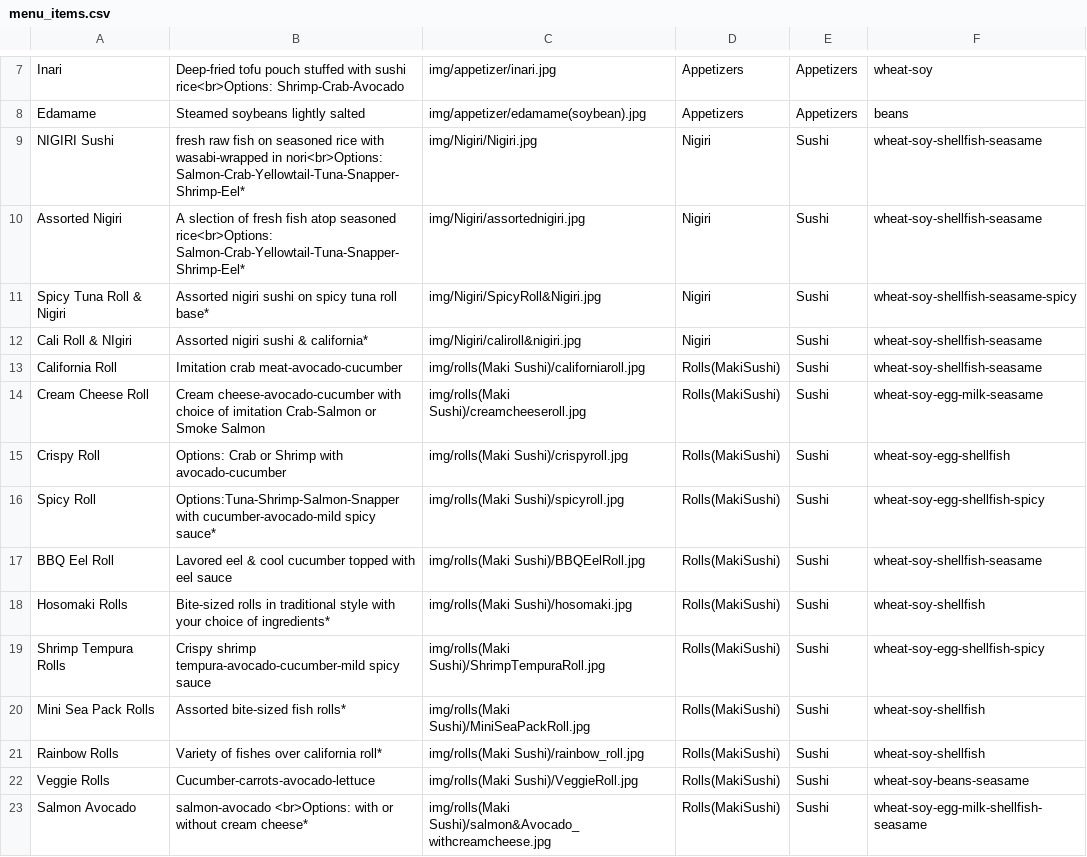
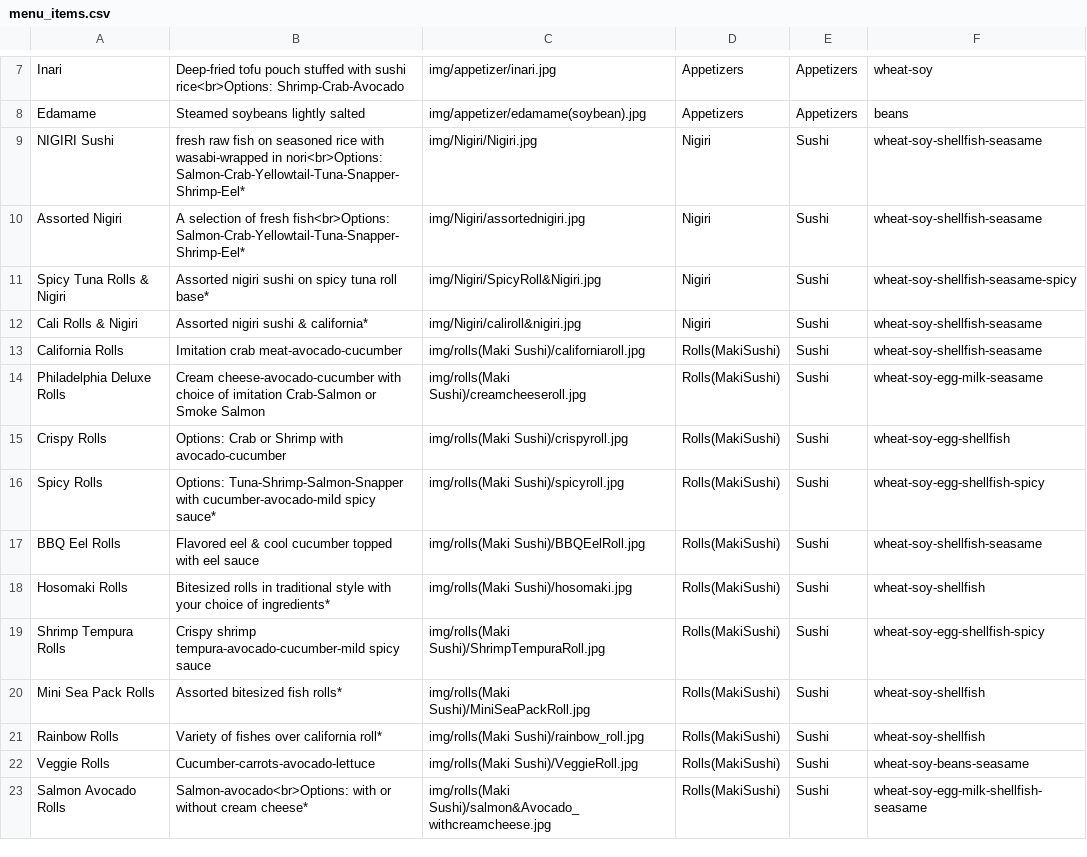
Before and after one commit to Orion1071/mlhsushi_web, a CSV file: menu_items.csv, drawn as a sheet; only a part is shown, gaps mark what is left out; the diff covers the shown part only.

Commit message:
menu update

```diff
--- a/menu_items.csv
+++ b/menu_items.csv
@@ -9,15 +9,15 @@ Edamame,Steamed soybeans lightly salted,img/appetizer/edamame(soybean).jpg,Appet
 NIGIRI Sushi,fresh raw fish on seasoned rice with wasabi-wrapped in nori<br>Options: Salmon-Crab-Yellowtail-Tuna-Snapper-Shrimp-Eel*,img/Nigiri/Nigiri.jpg,Nigiri,Sushi,wheat-soy-shellfish-seasame
-Assorted Nigiri,A slection of fresh fish atop seasoned rice<br>Options: Salmon-Crab-Yellowtail-Tuna-Snapper-Shrimp-Eel*,img/Nigiri/assortednigiri.jpg,Nigiri,Sushi,wheat-soy-shellfish-seasame
-Spicy Tuna Roll & Nigiri,Assorted nigiri sushi on spicy tuna roll base*,img/Nigiri/SpicyRoll&Nigiri.jpg,Nigiri,Sushi,wheat-soy-shellfish-seasame-spicy
-Cali Roll & NIgiri,Assorted nigiri sushi & california*,img/Nigiri/caliroll&nigiri.jpg,Nigiri,Sushi,wheat-soy-shellfish-seasame
-California Roll,Imitation crab meat-avocado-cucumber,img/rolls(Maki Sushi)/californiaroll.jpg,Rolls(MakiSushi),Sushi,wheat-soy-shellfish-seasame
-Cream Cheese Roll,Cream cheese-avocado-cucumber with choice of imitation Crab-Salmon or Smoke Salmon,img/rolls(Maki Sushi)/creamcheeseroll.jpg,Rolls(MakiSushi),Sushi,wheat-soy-egg-milk-seasame
-Crispy Roll,Options: Crab or Shrimp with avocado-cucumber,img/rolls(Maki Sushi)/crispyroll.jpg,Rolls(MakiSushi),Sushi,wheat-soy-egg-shellfish
-Spicy Roll,Options:Tuna-Shrimp-Salmon-Snapper with cucumber-avocado-mild spicy sauce*,img/rolls(Maki Sushi)/spicyroll.jpg,Rolls(MakiSushi),Sushi,wheat-soy-egg-shellfish-spicy
-BBQ Eel Roll,Lavored eel & cool cucumber topped with eel sauce,img/rolls(Maki Sushi)/BBQEelRoll.jpg,Rolls(MakiSushi),Sushi,wheat-soy-shellfish-seasame
-Hosomaki Rolls,Bite-sized rolls in traditional style with your choice of ingredients*,img/rolls(Maki Sushi)/hosomaki.jpg,Rolls(MakiSushi),Sushi,wheat-soy-shellfish
+Assorted Nigiri,A selection of fresh fish<br>Options: Salmon-Crab-Yellowtail-Tuna-Snapper-Shrimp-Eel*,img/Nigiri/assortednigiri.jpg,Nigiri,Sushi,wheat-soy-shellfish-seasame
+Spicy Tuna Rolls & Nigiri,Assorted nigiri sushi on spicy tuna roll base*,img/Nigiri/SpicyRoll&Nigiri.jpg,Nigiri,Sushi,wheat-soy-shellfish-seasame-spicy
+Cali Rolls & Nigiri,Assorted nigiri sushi & california*,img/Nigiri/caliroll&nigiri.jpg,Nigiri,Sushi,wheat-soy-shellfish-seasame
+California Rolls,Imitation crab meat-avocado-cucumber,img/rolls(Maki Sushi)/californiaroll.jpg,Rolls(MakiSushi),Sushi,wheat-soy-shellfish-seasame
+Philadelphia Deluxe Rolls,Cream cheese-avocado-cucumber with choice of imitation Crab-Salmon or Smoke Salmon,img/rolls(Maki Sushi)/creamcheeseroll.jpg,Rolls(MakiSushi),Sushi,wheat-soy-egg-milk-seasame
+Crispy Rolls,Options: Crab or Shrimp with avocado-cucumber,img/rolls(Maki Sushi)/crispyroll.jpg,Rolls(MakiSushi),Sushi,wheat-soy-egg-shellfish
+Spicy Rolls,Options: Tuna-Shrimp-Salmon-Snapper with cucumber-avocado-mild spicy sauce*,img/rolls(Maki Sushi)/spicyroll.jpg,Rolls(MakiSushi),Sushi,wheat-soy-egg-shellfish-spicy
+BBQ Eel Rolls,Flavored eel & cool cucumber topped with eel sauce,img/rolls(Maki Sushi)/BBQEelRoll.jpg,Rolls(MakiSushi),Sushi,wheat-soy-shellfish-seasame
+Hosomaki Rolls,Bitesized rolls in traditional style with your choice of ingredients*,img/rolls(Maki Sushi)/hosomaki.jpg,Rolls(MakiSushi),Sushi,wheat-soy-shellfish
 Shrimp Tempura Rolls,Crispy shrimp tempura-avocado-cucumber-mild spicy sauce,img/rolls(Maki Sushi)/ShrimpTempuraRoll.jpg,Rolls(MakiSushi),Sushi,wheat-soy-egg-shellfish-spicy
-Mini Sea Pack Rolls,Assorted bite-sized fish rolls*,img/rolls(Maki Sushi)/MiniSeaPackRoll.jpg,Rolls(MakiSushi),Sushi,wheat-soy-shellfish
+Mini Sea Pack Rolls,Assorted bitesized fish rolls*,img/rolls(Maki Sushi)/MiniSeaPackRoll.jpg,Rolls(MakiSushi),Sushi,wheat-soy-shellfish
 Rainbow Rolls,Variety of fishes over california roll*,img/rolls(Maki Sushi)/rainbow_roll.jpg,Rolls(MakiSushi),Sushi,wheat-soy-shellfish
 Veggie Rolls,Cucumber-carrots-avocado-lettuce,img/rolls(Maki Sushi)/VeggieRoll.jpg,Rolls(MakiSushi),Sushi,wheat-soy-beans-seasame
-Salmon Avocado,salmon-avocado <br>Options: with or without cream cheese*,img/rolls(Maki Sushi)/salmon&Avocado_withcreamcheese.jpg,Rolls(MakiSushi),Sushi,wheat-soy-egg-milk-shellfish-seasame
+Salmon Avocado Rolls,Salmon-avocado<br>Options: with or without cream cheese*,img/rolls(Maki Sushi)/salmon&Avocado_withcreamcheese.jpg,Rolls(MakiSushi),Sushi,wheat-soy-egg-milk-shellfish-seasame
```
Also changed, not shown: 17 edited cells elsewhere in this file, 2 other files.
